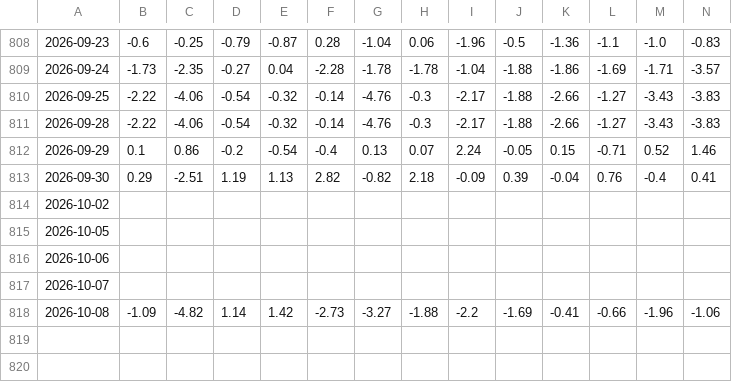
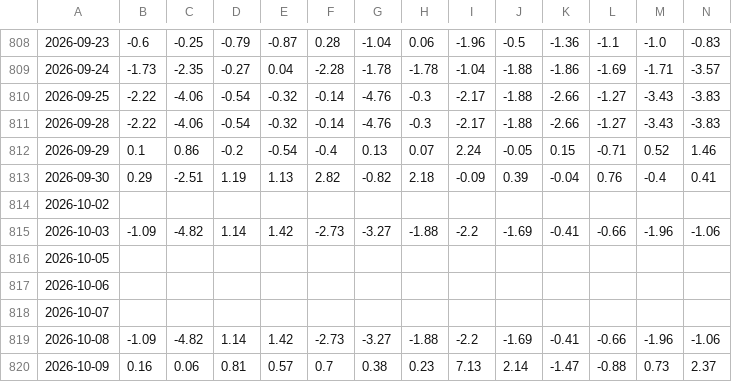
Before and after one commit to ChiaraVan1/equity-risk-premium-monitor, a CSV file: data/index_pct.csv, drawn as a sheet; only a part is shown, gaps mark what is left out; rows hold the shown columns only; the diff names each change by its address in the sheet, - before the commit and + after, or states it on an @@ line.

```diff
--- a/data/index_pct.csv
+++ b/data/index_pct.csv
+row 815: 2026-10-03 | -1.09 | -4.82 | 1.14 | 1.42 | -2.73 | -3.27 | -1.88 | -2.2 | -1.69 | -0.41 | -0.66 | -1.96 | -1.06
+row 820: 2026-10-09 | 0.16 | 0.06 | 0.81 | 0.57 | 0.7 | 0.38 | 0.23 | 7.13 | 2.14 | -1.47 | -0.88 | 0.73 | 2.37
```
Also changed, not shown: data/erp_931066.csv, data/erp_931637.csv, 29 other files.
